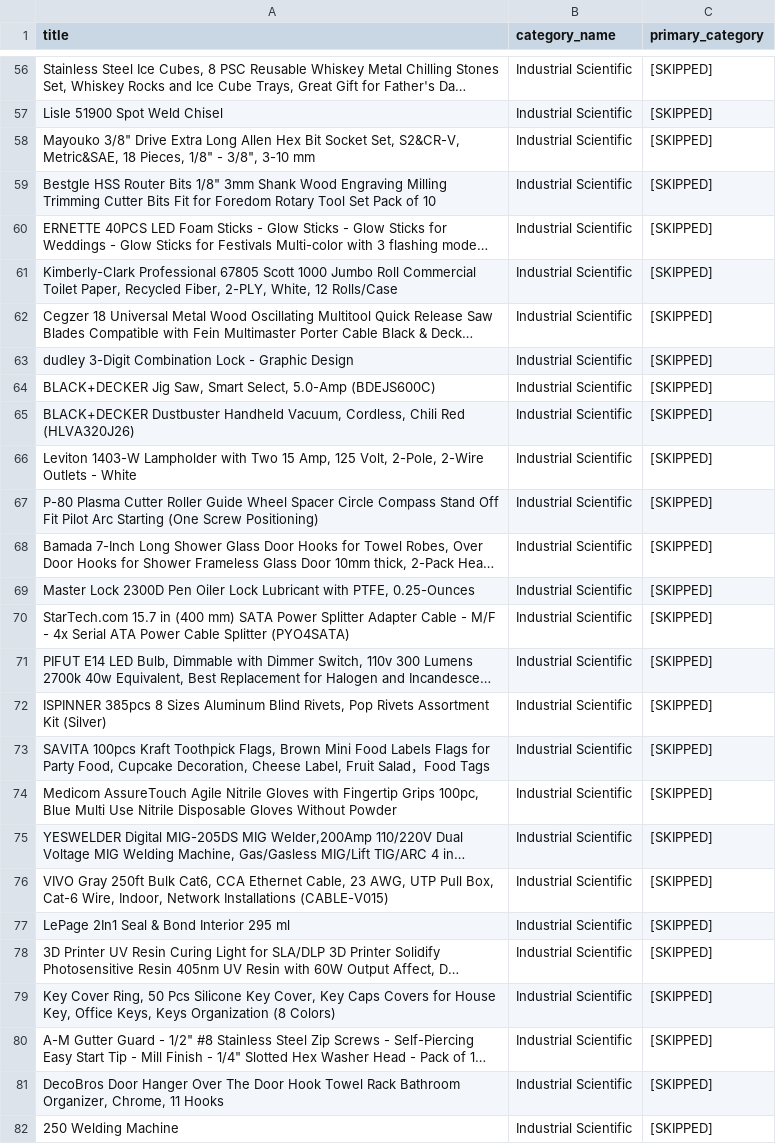
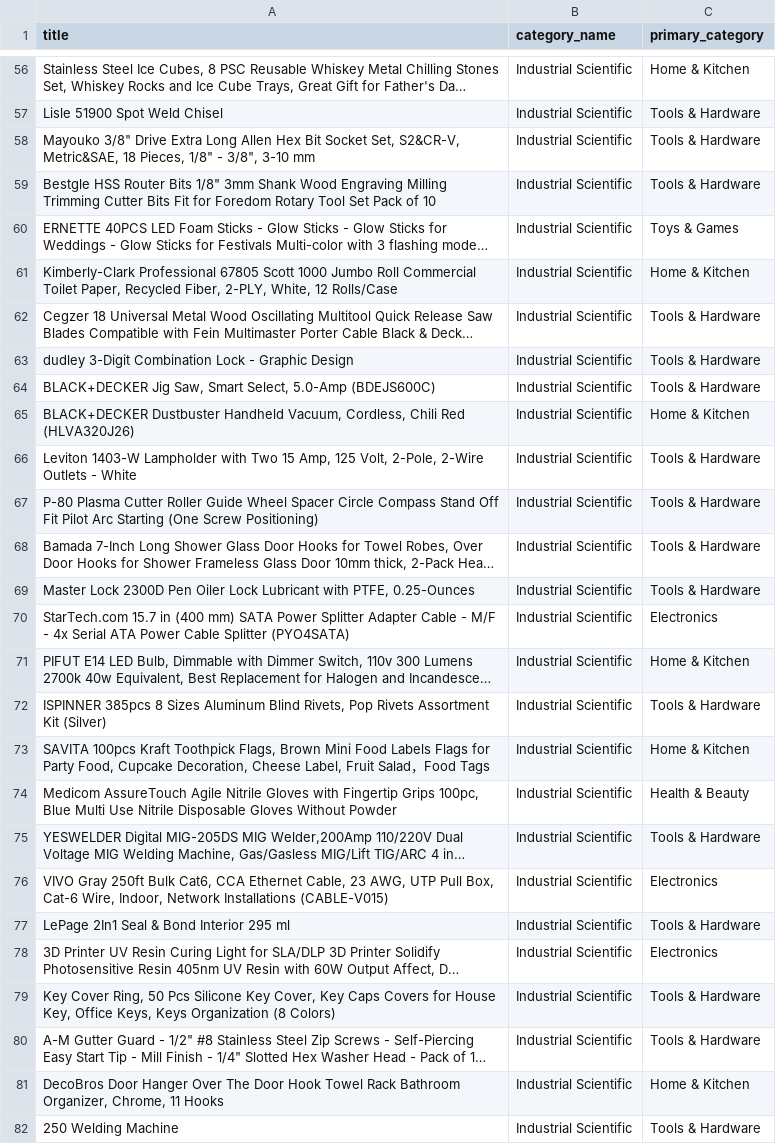
Before and after one commit to ptimizeroracle/ondine, a CSV file: titles_classified_stage1.csv, drawn as a sheet; only a part is shown, gaps mark what is left out; long unchanged cells end in …; the diff covers the shown part only; the diff names each change by its address in the sheet, - before the commit and + after, or states it on an @@ line.

```diff
--- a/titles_classified_stage1.csv
+++ b/titles_classified_stage1.csv
-C56 (primary_category): [SKIPPED]
+C56 (primary_category): Home & Kitchen
-C57:C59 (primary_category): [SKIPPED]
+C57:C59 (primary_category): Tools & Hardware
-C60 (primary_category): [SKIPPED]
+C60 (primary_category): Toys & Games
-C61 (primary_category): [SKIPPED]
+C61 (primary_category): Home & Kitchen
-C62:C64 (primary_category): [SKIPPED]
+C62:C64 (primary_category): Tools & Hardware
-C65 (primary_category): [SKIPPED]
+C65 (primary_category): Home & Kitchen
-C66:C69 (primary_category): [SKIPPED]
+C66:C69 (primary_category): Tools & Hardware
-C70 (primary_category): [SKIPPED]
+C70 (primary_category): Electronics
-C71 (primary_category): [SKIPPED]
+C71 (primary_category): Home & Kitchen
-C72 (primary_category): [SKIPPED]
+C72 (primary_category): Tools & Hardware
-C73 (primary_category): [SKIPPED]
+C73 (primary_category): Home & Kitchen
-C74 (primary_category): [SKIPPED]
+C74 (primary_category): Health & Beauty
-C75 (primary_category): [SKIPPED]
+C75 (primary_category): Tools & Hardware
-C76 (primary_category): [SKIPPED]
+C76 (primary_category): Electronics
-C77 (primary_category): [SKIPPED]
+C77 (primary_category): Tools & Hardware
-C78 (primary_category): [SKIPPED]
+C78 (primary_category): Electronics
-C79:C80 (primary_category): [SKIPPED]
+C79:C80 (primary_category): Tools & Hardware
-C81 (primary_category): [SKIPPED]
+C81 (primary_category): Home & Kitchen
-C82 (primary_category): [SKIPPED]
+C82 (primary_category): Tools & Hardware
```
Also changed, not shown: 73 edited cells elsewhere in this file, 7 other files.
